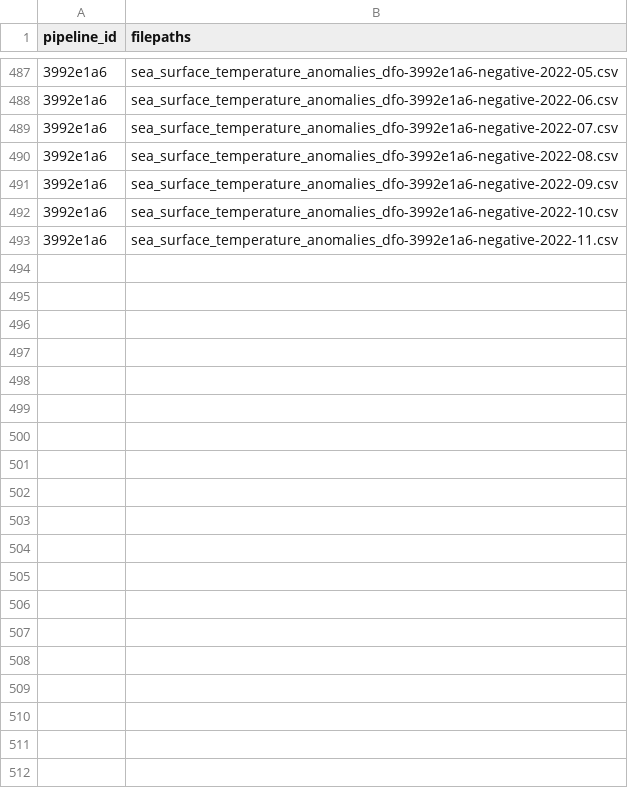
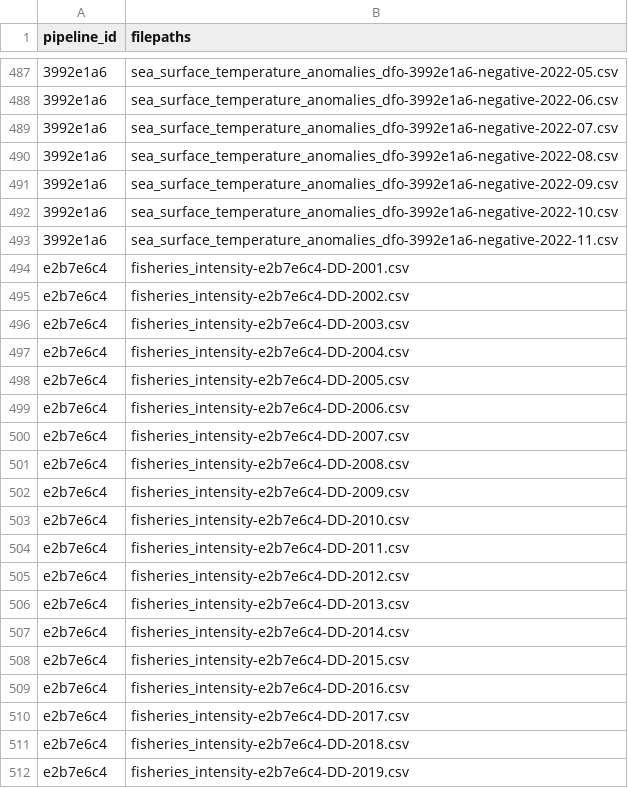
Before and after one commit to Ecosystem-Assessments/pipedat, a CSV file: inst/extdata/files_integrated.csv, drawn as a sheet; only a part is shown, gaps mark what is left out; the diff covers the shown part only; the diff names each change by its address in the sheet, - before the commit and + after, or states it on an @@ line.

Commit message:
update fisheries

```diff
--- a/inst/extdata/files_integrated.csv
+++ b/inst/extdata/files_integrated.csv
+row 494: e2b7e6c4 | fisheries_intensity-e2b7e6c4-DD-2001.csv
+row 495: e2b7e6c4 | fisheries_intensity-e2b7e6c4-DD-2002.csv
+row 496: e2b7e6c4 | fisheries_intensity-e2b7e6c4-DD-2003.csv
+row 497: e2b7e6c4 | fisheries_intensity-e2b7e6c4-DD-2004.csv
+row 498: e2b7e6c4 | fisheries_intensity-e2b7e6c4-DD-2005.csv
+row 499: e2b7e6c4 | fisheries_intensity-e2b7e6c4-DD-2006.csv
+row 500: e2b7e6c4 | fisheries_intensity-e2b7e6c4-DD-2007.csv
+row 501: e2b7e6c4 | fisheries_intensity-e2b7e6c4-DD-2008.csv
+row 502: e2b7e6c4 | fisheries_intensity-e2b7e6c4-DD-2009.csv
+row 503: e2b7e6c4 | fisheries_intensity-e2b7e6c4-DD-2010.csv
+row 504: e2b7e6c4 | fisheries_intensity-e2b7e6c4-DD-2011.csv
+row 505: e2b7e6c4 | fisheries_intensity-e2b7e6c4-DD-2012.csv
+row 506: e2b7e6c4 | fisheries_intensity-e2b7e6c4-DD-2013.csv
+row 507: e2b7e6c4 | fisheries_intensity-e2b7e6c4-DD-2014.csv
+row 508: e2b7e6c4 | fisheries_intensity-e2b7e6c4-DD-2015.csv
+row 509: e2b7e6c4 | fisheries_intensity-e2b7e6c4-DD-2016.csv
+row 510: e2b7e6c4 | fisheries_intensity-e2b7e6c4-DD-2017.csv
+row 511: e2b7e6c4 | fisheries_intensity-e2b7e6c4-DD-2018.csv
+row 512: e2b7e6c4 | fisheries_intensity-e2b7e6c4-DD-2019.csv
```
Also changed, not shown: 81 added rows elsewhere in this file, 3 other files.
